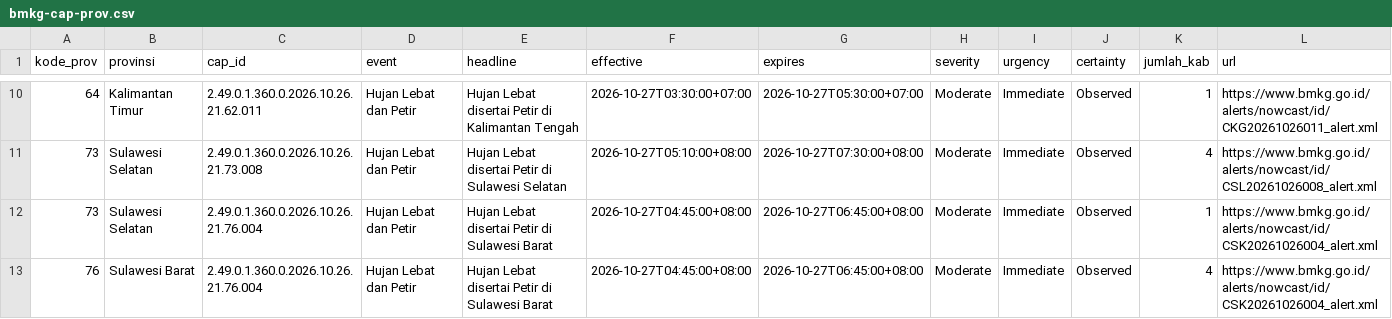
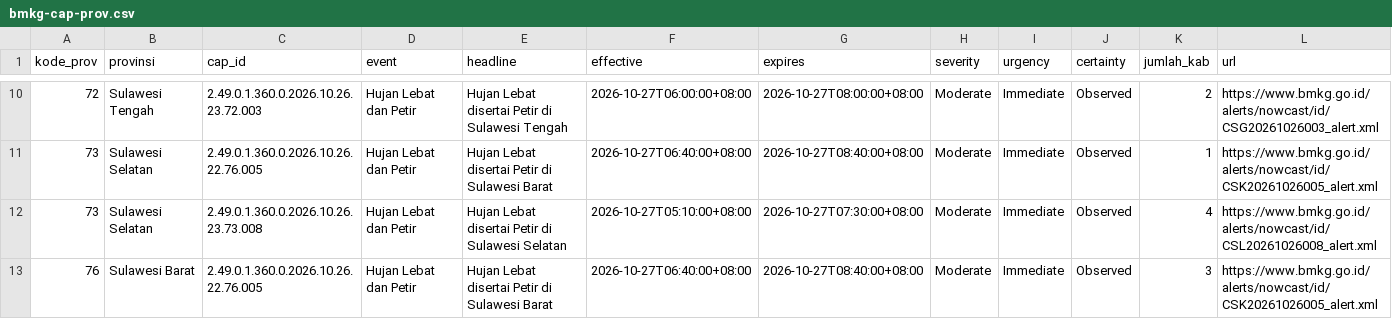
Before and after one commit to pantau-bencana/karhutla-dashboard, a CSV file: data/live/bmkg-cap-prov.csv, drawn as a sheet; only a part is shown, gaps mark what is left out; the diff covers the shown part only.

```diff
--- a/data/live/bmkg-cap-prov.csv
+++ b/data/live/bmkg-cap-prov.csv
@@ -10,4 +10,4 @@ kode_prov,provinsi,cap_id,event,headline,effective,expires,severity,urgency,cert
-64,Kalimantan Timur,2.49.0.1.360.0.2026.10.26.21.62.011,Hujan Lebat dan Petir,Hujan Lebat disertai Petir di Kalimantan Tengah,2026-10-27T03:30:00+07:00,2026-10-27T05:30:00+07:00,Moderate,Immediate,Observed,1,https://www.bmkg.go.id/alerts/nowcast/id/CKG20261026011_alert.xml
-73,Sulawesi Selatan,2.49.0.1.360.0.2026.10.26.21.73.008,Hujan Lebat dan Petir,Hujan Lebat disertai Petir di Sulawesi Selatan,2026-10-27T05:10:00+08:00,2026-10-27T07:30:00+08:00,Moderate,Immediate,Observed,4,https://www.bmkg.go.id/alerts/nowcast/id/CSL20261026008_alert.xml
-73,Sulawesi Selatan,2.49.0.1.360.0.2026.10.26.21.76.004,Hujan Lebat dan Petir,Hujan Lebat disertai Petir di Sulawesi Barat,2026-10-27T04:45:00+08:00,2026-10-27T06:45:00+08:00,Moderate,Immediate,Observed,1,https://www.bmkg.go.id/alerts/nowcast/id/CSK20261026004_alert.xml
-76,Sulawesi Barat,2.49.0.1.360.0.2026.10.26.21.76.004,Hujan Lebat dan Petir,Hujan Lebat disertai Petir di Sulawesi Barat,2026-10-27T04:45:00+08:00,2026-10-27T06:45:00+08:00,Moderate,Immediate,Observed,4,https://www.bmkg.go.id/alerts/nowcast/id/CSK20261026004_alert.xml
+72,Sulawesi Tengah,2.49.0.1.360.0.2026.10.26.23.72.003,Hujan Lebat dan Petir,Hujan Lebat disertai Petir di Sulawesi Tengah,2026-10-27T06:00:00+08:00,2026-10-27T08:00:00+08:00,Moderate,Immediate,Observed,2,https://www.bmkg.go.id/alerts/nowcast/id/CSG20261026003_alert.xml
+73,Sulawesi Selatan,2.49.0.1.360.0.2026.10.26.22.76.005,Hujan Lebat dan Petir,Hujan Lebat disertai Petir di Sulawesi Barat,2026-10-27T06:40:00+08:00,2026-10-27T08:40:00+08:00,Moderate,Immediate,Observed,1,https://www.bmkg.go.id/alerts/nowcast/id/CSK20261026005_alert.xml
+73,Sulawesi Selatan,2.49.0.1.360.0.2026.10.26.23.73.008,Hujan Lebat dan Petir,Hujan Lebat disertai Petir di Sulawesi Selatan,2026-10-27T05:10:00+08:00,2026-10-27T07:30:00+08:00,Moderate,Immediate,Observed,4,https://www.bmkg.go.id/alerts/nowcast/id/CSL20261026008_alert.xml
+76,Sulawesi Barat,2.49.0.1.360.0.2026.10.26.22.76.005,Hujan Lebat dan Petir,Hujan Lebat disertai Petir di Sulawesi Barat,2026-10-27T06:40:00+08:00,2026-10-27T08:40:00+08:00,Moderate,Immediate,Observed,3,https://www.bmkg.go.id/alerts/nowcast/id/CSK20261026005_alert.xml
```
Also changed, not shown: 3 added rows, 3 removed rows and 19 edited cells elsewhere in this file, 5 other files.
